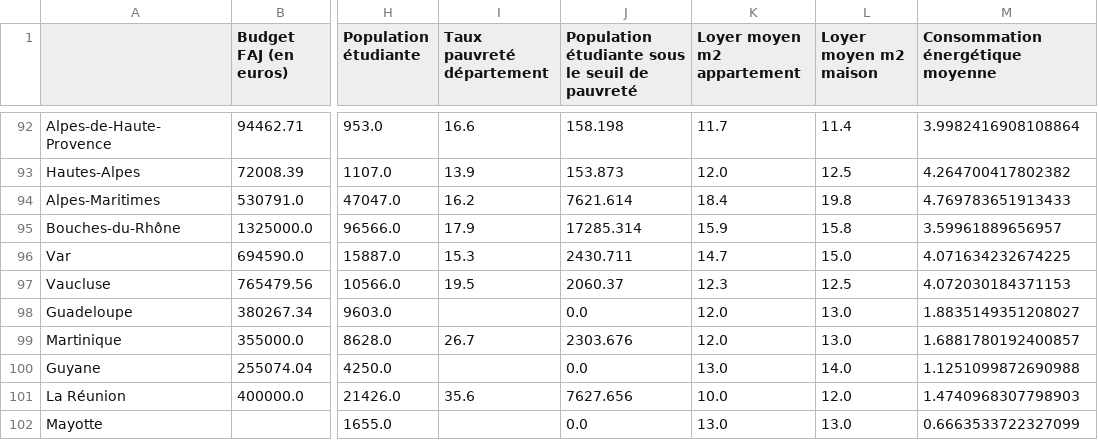
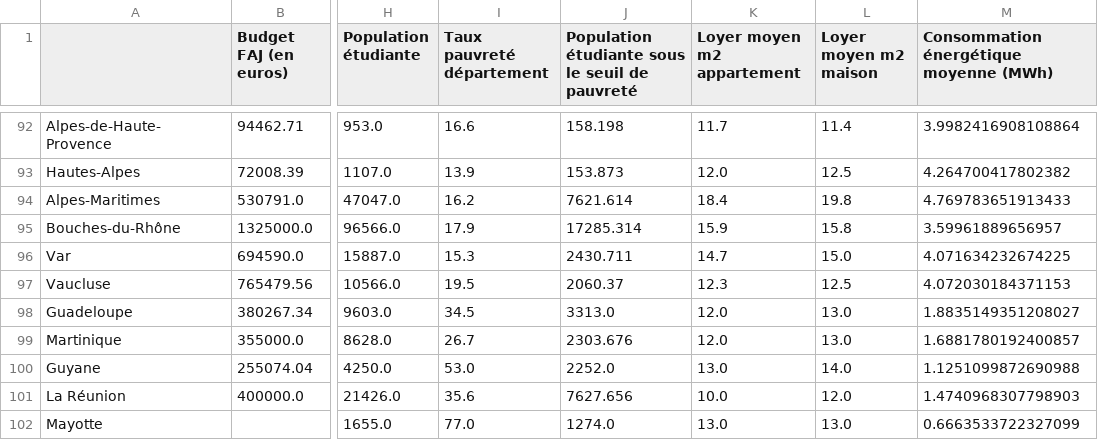
Before and after one commit to femifacia/french_student_precariousness_in_conometrics, a CSV file: database/cleaned/merged_faj2015_2020.csv, drawn as a sheet; only a part is shown, gaps mark what is left out; the diff names each change by its address in the sheet, - before the commit and + after, or states it on an @@ line.

```diff
--- a/database/cleaned/merged_faj2015_2020.csv
+++ b/database/cleaned/merged_faj2015_2020.csv
-M1: Consommation énergétique moyenne
+M1: Consommation énergétique moyenne (MWh)
-I98 (Taux pauvreté département): (empty)
+I98 (Taux pauvreté département): 34.5
-J98: 0.0
+J98: 3313.0
-I100 (Taux pauvreté département): (empty)
+I100 (Taux pauvreté département): 53.0
-J100: 0.0
+J100: 2252.0
-I102 (Taux pauvreté département): (empty)
+I102 (Taux pauvreté département): 77.0
-J102: 0.0
+J102: 1274.0
```
Also changed, not shown: database/cleaned/cleaned_faj2015_2020.csv, database/cleaned/cleaned_rent_cost_student.csv, 5 other files.
